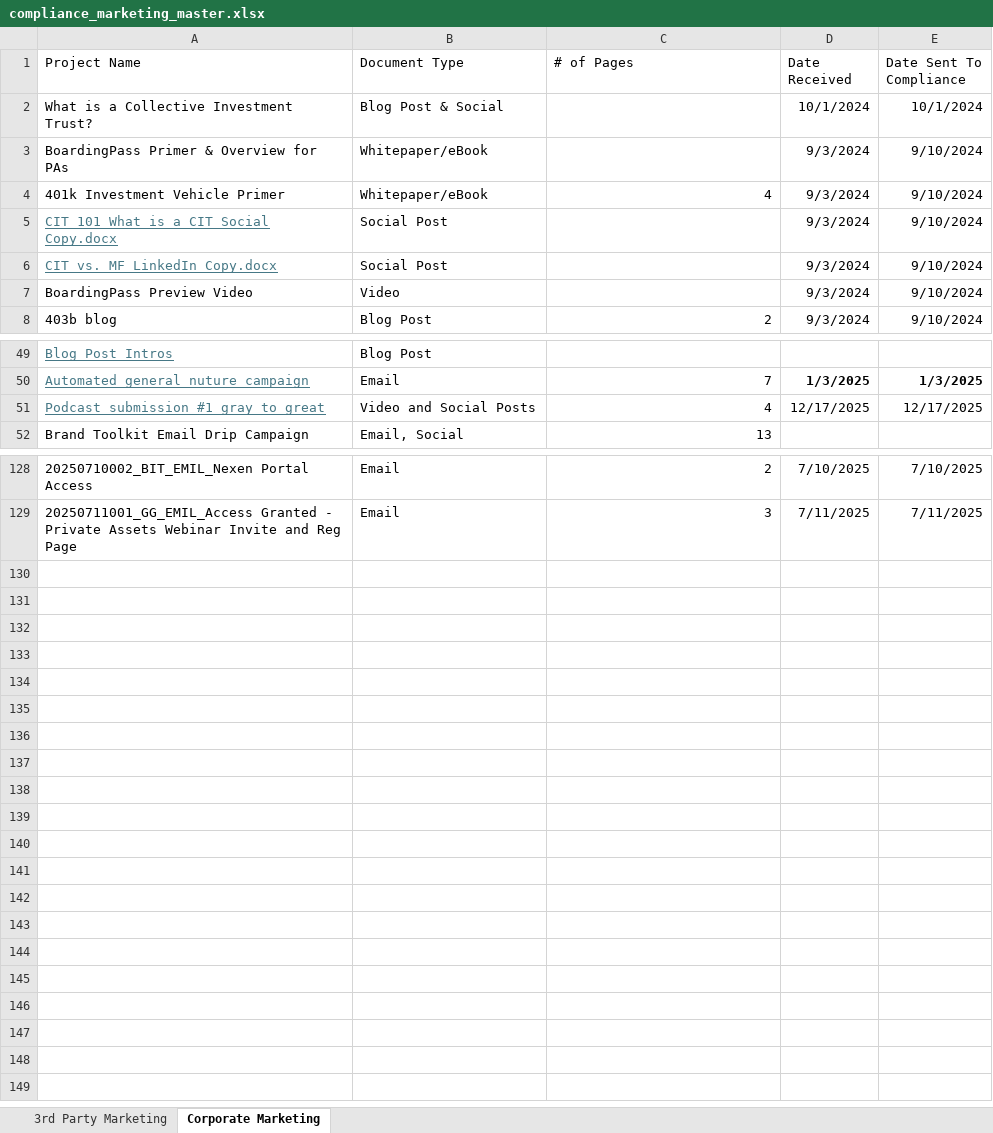
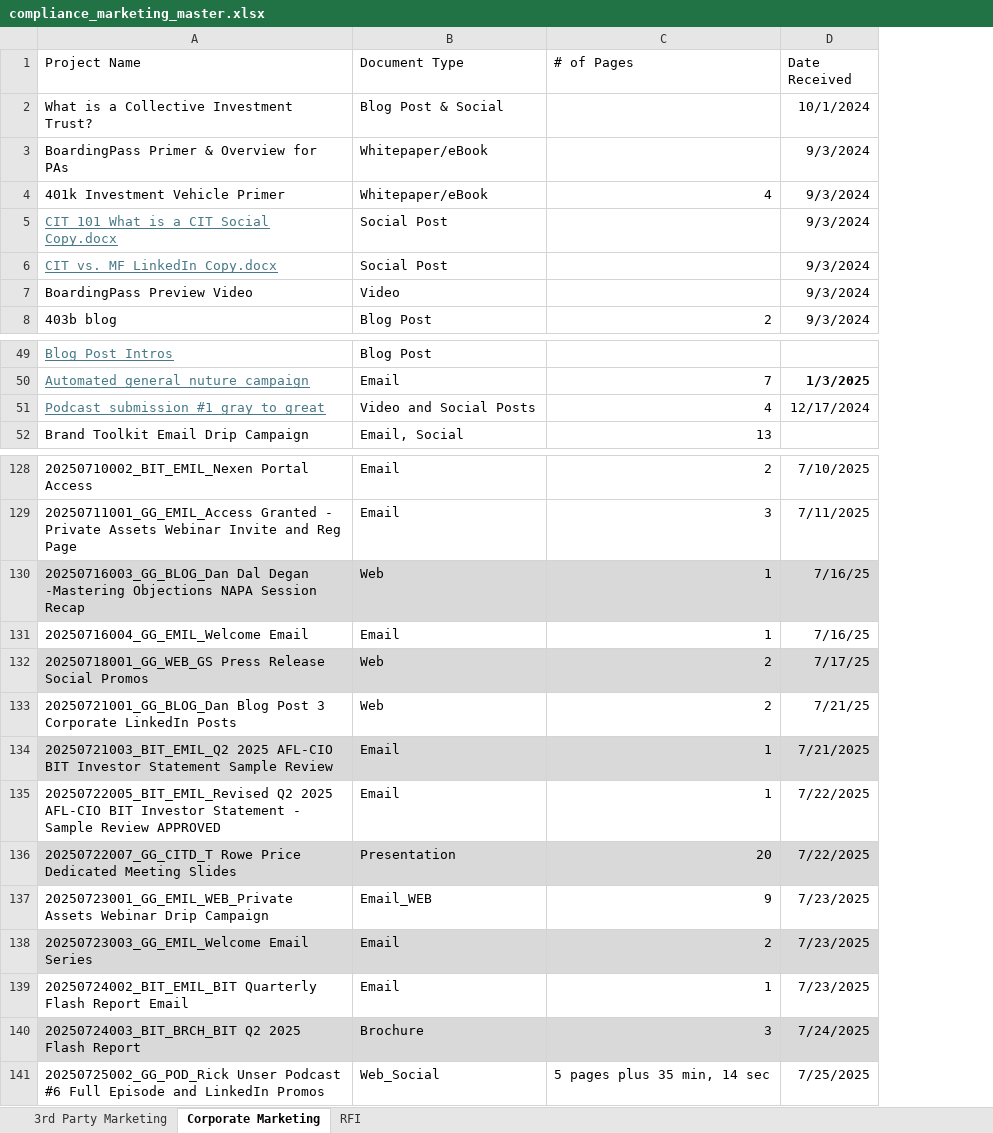
Before and after one commit to zhamgg/r-c_metrics, an Excel workbook: compliance_marketing_master.xlsx, sheet Corporate Marketing, drawn as a sheet; only a part is shown, gaps mark what is left out; values as stored, in another font and other column widths than the file's, no borders; table styles not drawn; removed rows and columns are numbered as before the commit, all else as after; the diff names each change by its address in the sheet, - before the commit and + after, or states it on an @@ line.

```diff
--- a/compliance_marketing_master.xlsx (sheet Corporate Marketing)
+++ b/compliance_marketing_master.xlsx (sheet Corporate Marketing)
+sheet tab: RFI
-column E (Date Sent To Compliance), rows 2-8: 10/1/2024 | 9/10/2024 | 9/10/2024 | 9/10/2024 | 9/10/2024 | 9/10/2024 | 9/10/2024; rows 50-51: 1/3/2025 | 12/17/2025; rows 128-129: 7/10/2025 | 7/11/2025
-D51 (Date Received): 12/17/2025
+D51 (Date Received): 12/17/2024
+row 130: 20250716003_GG_BLOG_Dan Dal Degan -Mastering Objections NAPA Session Recap | Web | 1 | 7/16/25
+row 131: 20250716004_GG_EMIL_Welcome Email | Email | 1 | 7/16/25
+row 132: 20250718001_GG_WEB_GS Press Release Social Promos | Web | 2 | 7/17/25
+row 133: 20250721001_GG_BLOG_Dan Blog Post 3 Corporate LinkedIn Posts | Web | 2 | 7/21/25
+row 134: 20250721003_BIT_EMIL_Q2 2025 AFL-CIO BIT Investor Statement Sample Review | Email | 1 | 7/21/2025
+row 135: 20250722005_BIT_EMIL_Revised Q2 2025 AFL-CIO BIT Investor Statement - Sample Review APPROVED | Email | 1 | 7/22/2025
+row 136: 20250722007_GG_CITD_T Rowe Price Dedicated Meeting Slides | Presentation | 20 | 7/22/2025
+row 137: 20250723001_GG_EMIL_WEB_Private Assets Webinar Drip Campaign | Email_WEB | 9 | 7/23/2025
+row 138: 20250723003_GG_EMIL_Welcome Email Series | Email | 2 | 7/23/2025
+row 139: 20250724002_BIT_EMIL_BIT Quarterly Flash Report Email | Email | 1 | 7/23/2025
+row 140: 20250724003_BIT_BRCH_BIT Q2 2025 Flash Report | Brochure | 3 | 7/24/2025
+row 141: 20250725002_GG_POD_Rick Unser Podcast #6 Full Episode and LinkedIn Promos | Web_Social | 5 pages plus 35 min, 14 sec | 7/25/2025
```
Also changed, not shown: sheet 3rd Party Marketing.
